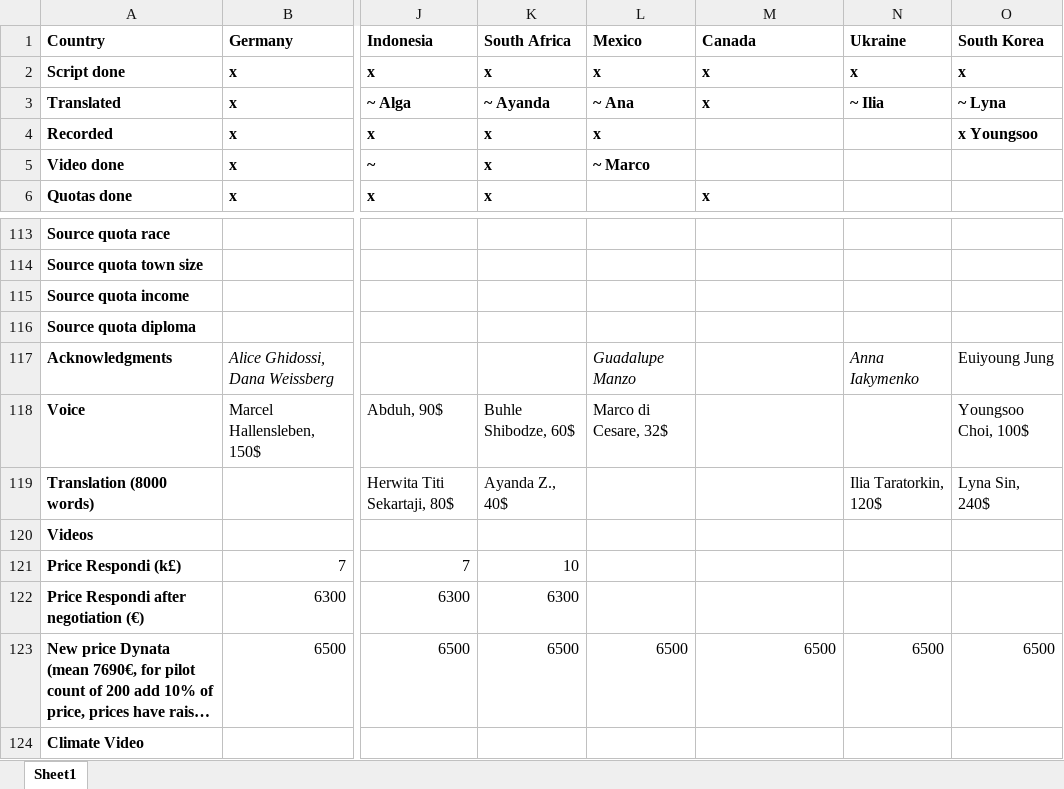
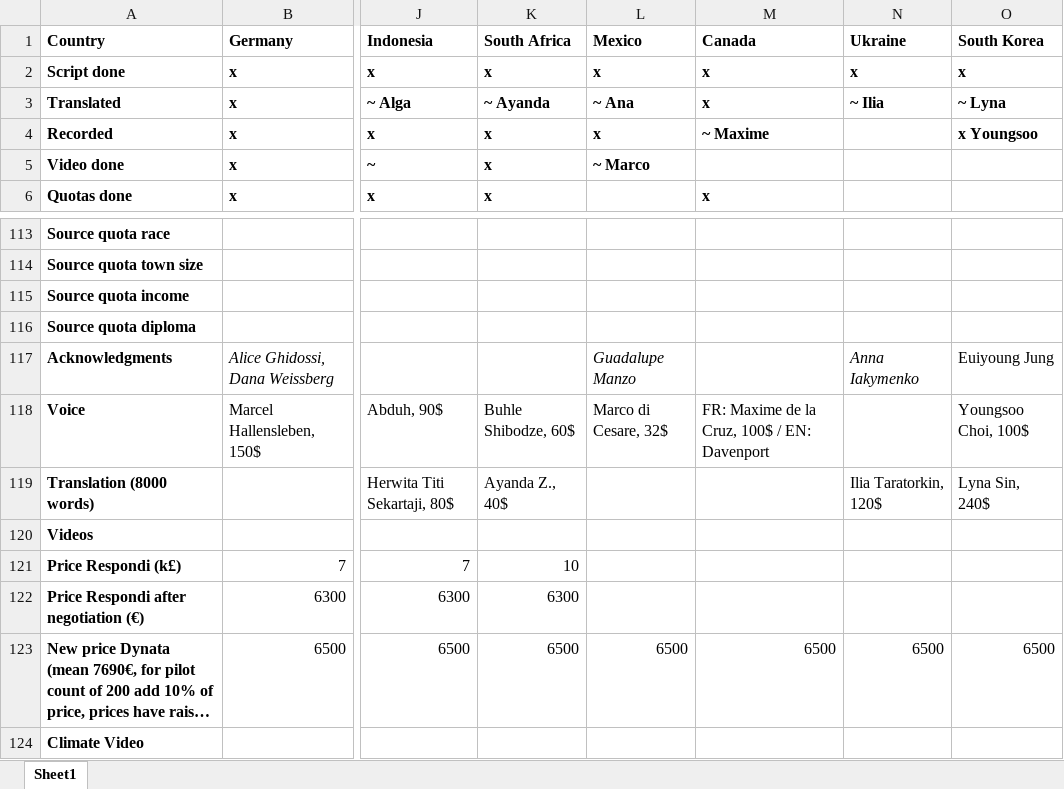
Before and after one commit to mariuslehenaff/oecd_climate, an Excel workbook: questionnaires/board.xlsx, sheet Sheet1, drawn as a sheet; only a part is shown, gaps mark what is left out; long unchanged cells end in …; values as stored, in another font and other column widths than the file's, no borders; the diff names each change by its address in the sheet, - before the commit and + after, or states it on an @@ line.

Commit message:
board

```diff
--- a/questionnaires/board.xlsx (sheet Sheet1)
+++ b/questionnaires/board.xlsx (sheet Sheet1)
-M4 (Canada): (empty)
+M4 (Canada): ~ Maxime
-M118 (Canada): (empty)
+M118 (Canada): FR: Maxime de la Cruz, 100$ / EN: Davenport
```
